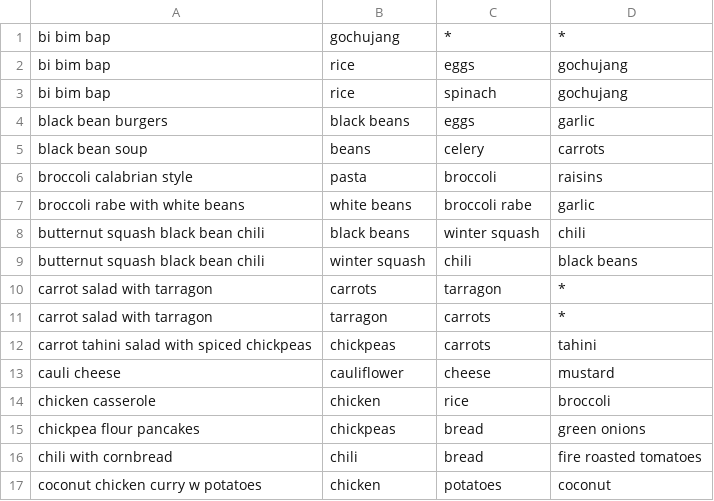
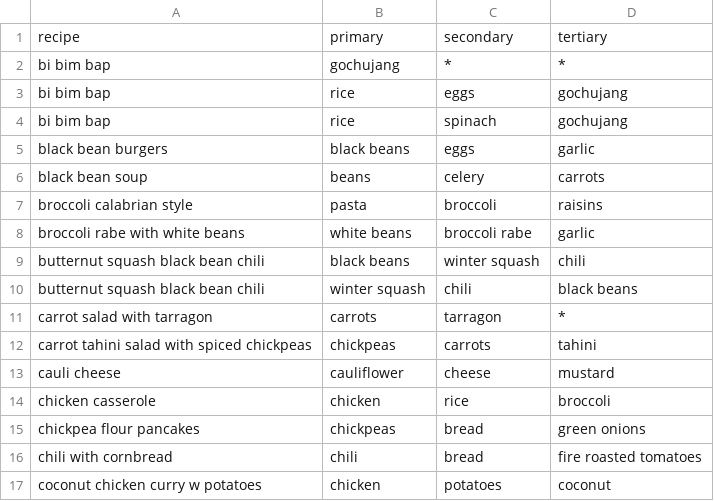
Before and after one commit to vielmetti/menu-planner, a CSV file: dice/menu-suggest.csv, drawn as a sheet; only a part is shown.

Commit message:
header line
Signed-off-by: Edward Vielmetti <edward.vielmetti@gmail.com>

```diff
--- a/dice/menu-suggest.csv
+++ b/dice/menu-suggest.csv
@@ -1 +1,2 @@
+recipe,primary,secondary,tertiary
 bi bim bap,gochujang,*,*
@@ -10,3 +11,2 @@ butternut squash black bean chili,winter squash,chili,black beans
 carrot salad with tarragon,carrots,tarragon,*
-carrot salad with tarragon,tarragon,carrots,*
 carrot tahini salad with spiced chickpeas,chickpeas,carrots,tahini
```
